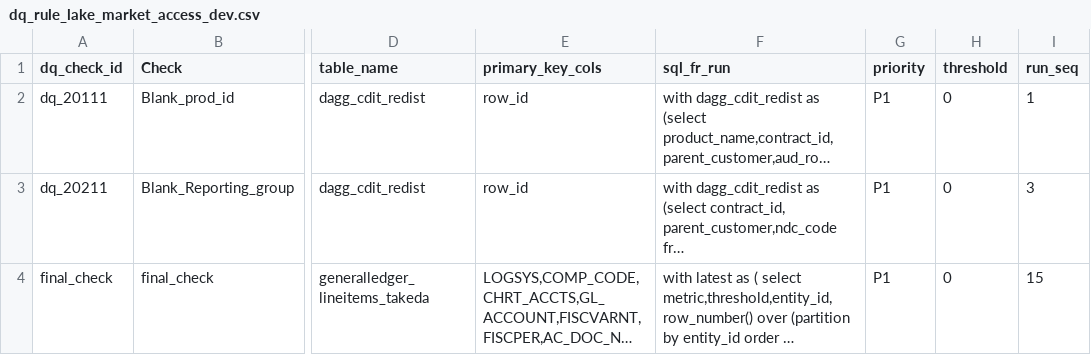
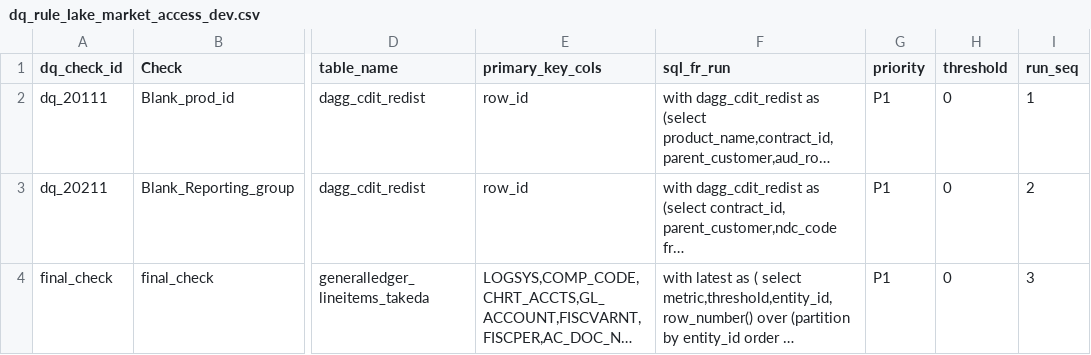
Before and after one commit to takeda-masud/dq-checks, a CSV file: dq_rule_lake_market_access_dev.csv, drawn as a sheet; only a part is shown, gaps mark what is left out; long unchanged cells end in …; the diff names each change by its address in the sheet, - before the commit and + after, or states it on an @@ line.

Commit message:
Add files via upload

```diff
--- a/dq_rule_lake_market_access_dev.csv
+++ b/dq_rule_lake_market_access_dev.csv
-I3 (run_seq): 3
+I3 (run_seq): 2
-I4 (run_seq): 15
+I4 (run_seq): 3
```
